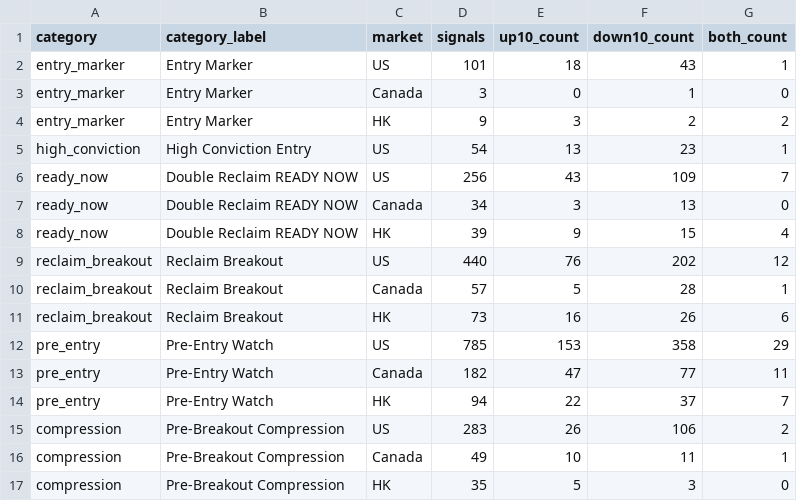
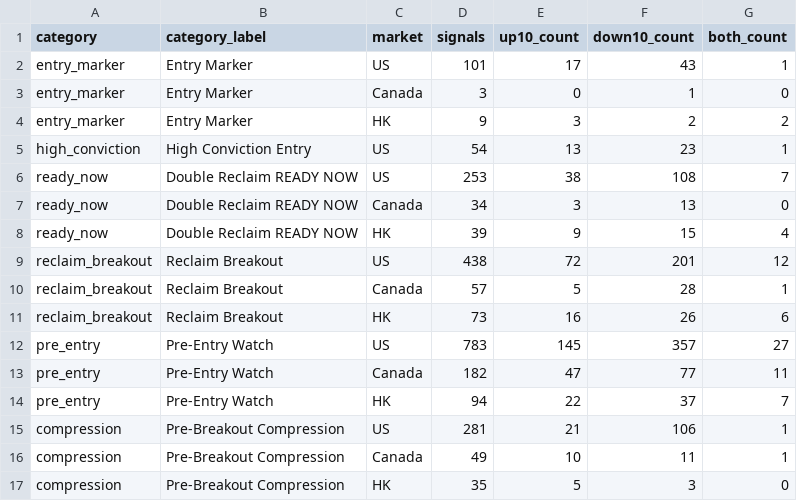
Before and after one commit to fwd5t2g5cw-ops/-daily-market-scanner, a CSV file: latest/six_signal_10pct/category_market_summary.csv, drawn as a sheet.

```diff
--- a/latest/six_signal_10pct/category_market_summary.csv
+++ b/latest/six_signal_10pct/category_market_summary.csv
@@ -1,3 +1,3 @@
 category,category_label,market,signals,up10_count,down10_count,both_count
-entry_marker,Entry Marker,US,101,18,43,1
+entry_marker,Entry Marker,US,101,17,43,1
 entry_marker,Entry Marker,Canada,3,0,1,0
@@ -5,12 +5,12 @@ entry_marker,Entry Marker,HK,9,3,2,2
 high_conviction,High Conviction Entry,US,54,13,23,1
-ready_now,Double Reclaim READY NOW,US,256,43,109,7
+ready_now,Double Reclaim READY NOW,US,253,38,108,7
 ready_now,Double Reclaim READY NOW,Canada,34,3,13,0
 ready_now,Double Reclaim READY NOW,HK,39,9,15,4
-reclaim_breakout,Reclaim Breakout,US,440,76,202,12
+reclaim_breakout,Reclaim Breakout,US,438,72,201,12
 reclaim_breakout,Reclaim Breakout,Canada,57,5,28,1
 reclaim_breakout,Reclaim Breakout,HK,73,16,26,6
-pre_entry,Pre-Entry Watch,US,785,153,358,29
+pre_entry,Pre-Entry Watch,US,783,145,357,27
 pre_entry,Pre-Entry Watch,Canada,182,47,77,11
 pre_entry,Pre-Entry Watch,HK,94,22,37,7
-compression,Pre-Breakout Compression,US,283,26,106,2
+compression,Pre-Breakout Compression,US,281,21,106,1
 compression,Pre-Breakout Compression,Canada,49,10,11,1
```
Also changed, not shown: latest/six_signal_10pct/all_signal_forward_performance.csv, latest/six_signal_10pct/category_summary.csv, 4 other files.
